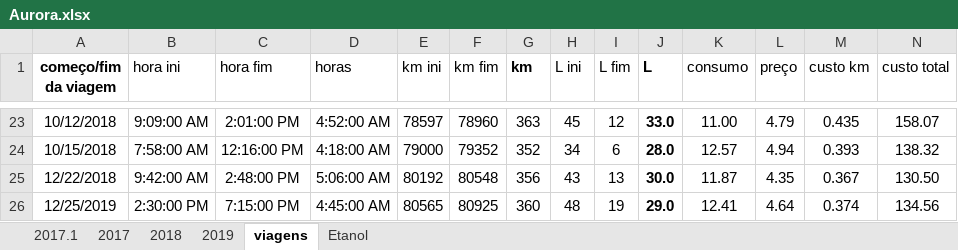
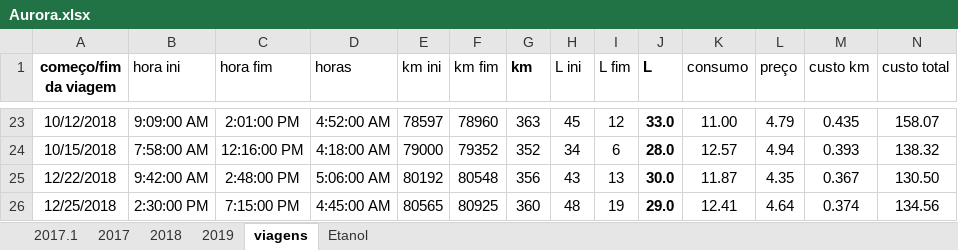
Before and after one commit to mjnlima/dadosGD, an Excel workbook: Aurora.xlsx, sheet viagens, drawn as a sheet; only a part is shown, gaps mark what is left out; values as stored, in another font and other column widths than the file's, no borders; table styles not drawn; the diff names each change by its address in the sheet, - before the commit and + after, or states it on an @@ line.

Commit message:
commit fresco

```diff
--- a/Aurora.xlsx (sheet viagens)
+++ b/Aurora.xlsx (sheet viagens)
-A26 (começo/fim da viagem): 12/25/2019
+A26 (começo/fim da viagem): 12/25/2018
```
